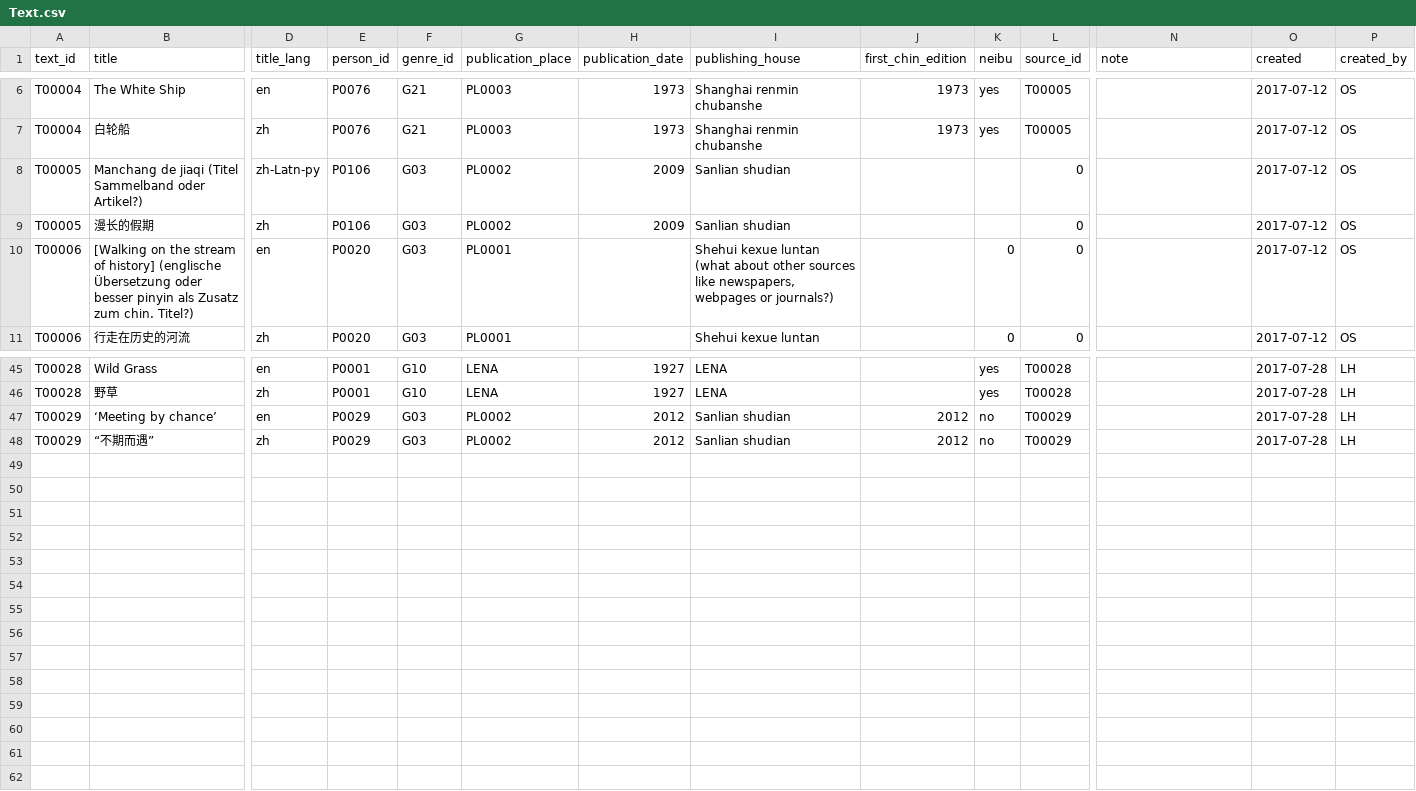
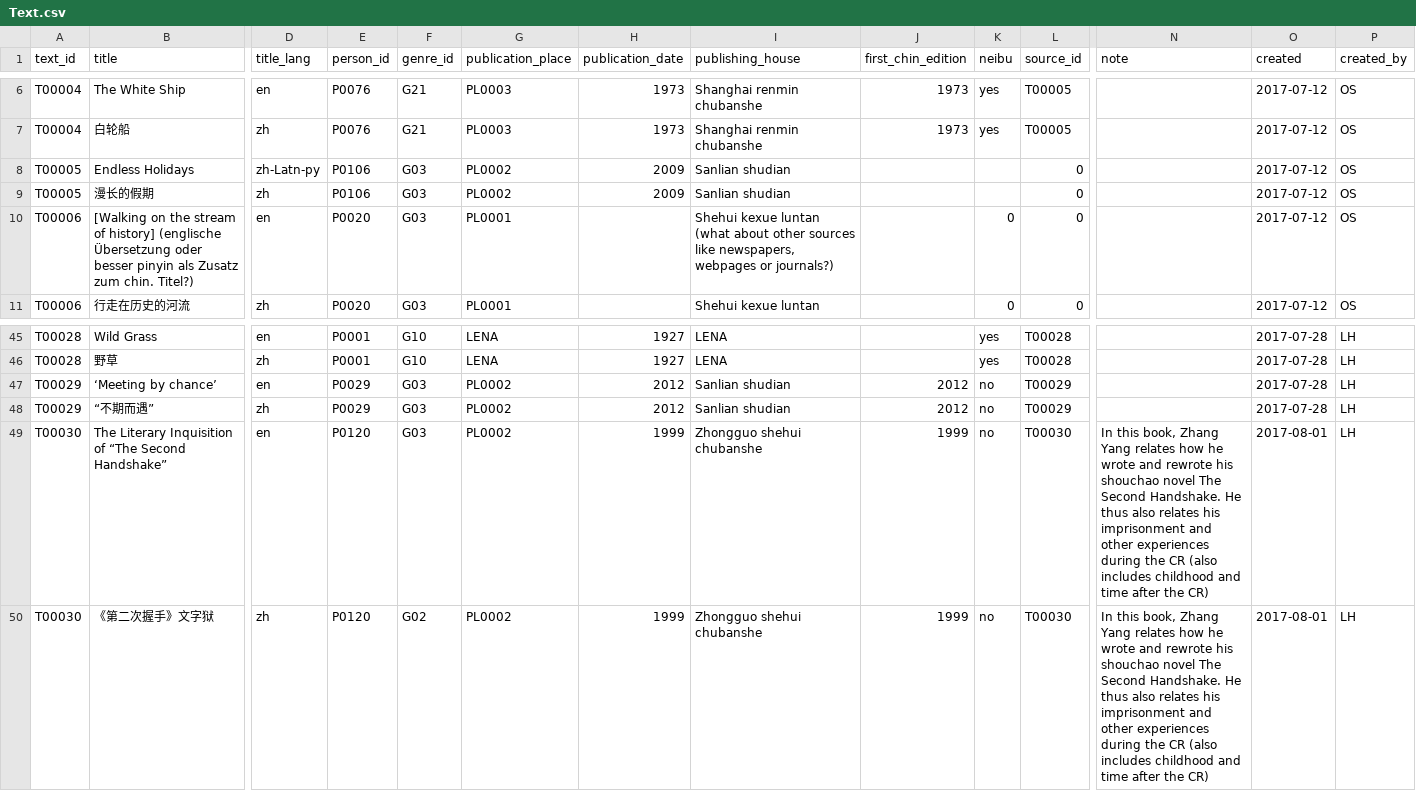
Before and after one commit to duncdrum/mini-reading, a CSV file: Text.csv, drawn as a sheet; only a part is shown, gaps mark what is left out; rows hold the shown columns only; the diff names each change by its address in the sheet, - before the commit and + after, or states it on an @@ line.

Commit message:
Lu Xun
These are the contents from line 258 in the excel file (mentionings of Lu Xun by Zhang Yang and Han Shaogong), I will add missing info tomorrow (hopefully).
L.

```diff
--- a/Text.csv
+++ b/Text.csv
-B8 (title): Manchang de jiaqi (Titel Sammelband oder Artikel?)
+B8 (title): Endless Holidays
+row 49: T00030 | The Literary Inquisition of “The Second Handshake” | en | P0120 | G03 | PL0002 | 1999 | Zhongguo shehui chubanshe | 1999 | no | T00030 | In this book, Zhang Yang relates how he wrote and rewrote his shouchao novel The Second Handshake. He thus also relates his imprisonment and other experiences during the CR (also includes childhood and time after the CR) | 2017-08-01 | LH
+row 50: T00030 | 《第二次握手》文字狱 | zh | P0120 | G02 | PL0002 | 1999 | Zhongguo shehui chubanshe | 1999 | no | T00030 | In this book, Zhang Yang relates how he wrote and rewrote his shouchao novel The Second Handshake. He thus also relates his imprisonment and other experiences during the CR (also includes childhood and time after the CR) | 2017-08-01 | LH
```
Also changed, not shown: Act.csv, ActType.csv, 2 other files.
